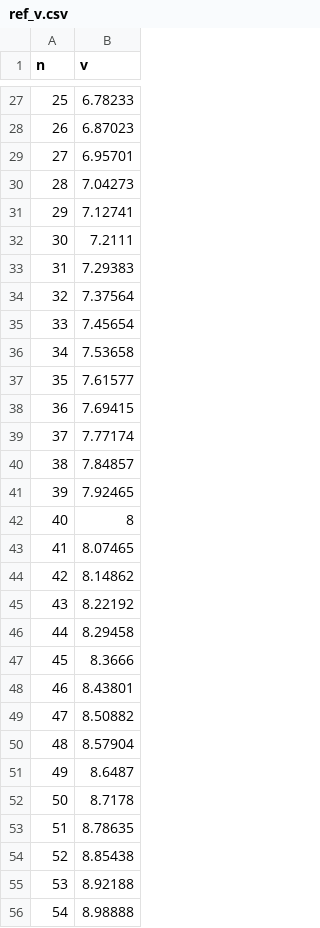
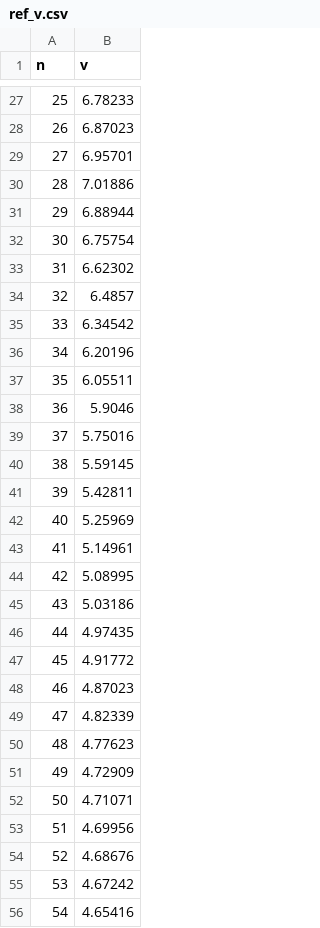
Before and after one commit to LiJiangnanBit/path_optimizer, a CSV file: workspace/src/trajectory_optimizer/ref_v.csv, drawn as a sheet; only a part is shown, gaps mark what is left out; the diff covers the shown part only.

```diff
--- a/workspace/src/trajectory_optimizer/ref_v.csv
+++ b/workspace/src/trajectory_optimizer/ref_v.csv
@@ -29,28 +29,28 @@ n,v
 27,6.95701
-28,7.04273
-29,7.12741
-30,7.2111
-31,7.29383
-32,7.37564
-33,7.45654
-34,7.53658
-35,7.61577
-36,7.69415
-37,7.77174
-38,7.84857
-39,7.92465
-40,8
-41,8.07465
-42,8.14862
-43,8.22192
-44,8.29458
-45,8.3666
-46,8.43801
-47,8.50882
-48,8.57904
-49,8.6487
-50,8.7178
-51,8.78635
-52,8.85438
-53,8.92188
-54,8.98888
+28,7.01886
+29,6.88944
+30,6.75754
+31,6.62302
+32,6.4857
+33,6.34542
+34,6.20196
+35,6.05511
+36,5.9046
+37,5.75016
+38,5.59145
+39,5.42811
+40,5.25969
+41,5.14961
+42,5.08995
+43,5.03186
+44,4.97435
+45,4.91772
+46,4.87023
+47,4.82339
+48,4.77623
+49,4.72909
+50,4.71071
+51,4.69956
+52,4.68676
+53,4.67242
+54,4.65416
```
Also changed, not shown: 64 added rows and 15 edited cells elsewhere in this file, workspace/src/trajectory_optimizer/v.csv, 1 other file.
